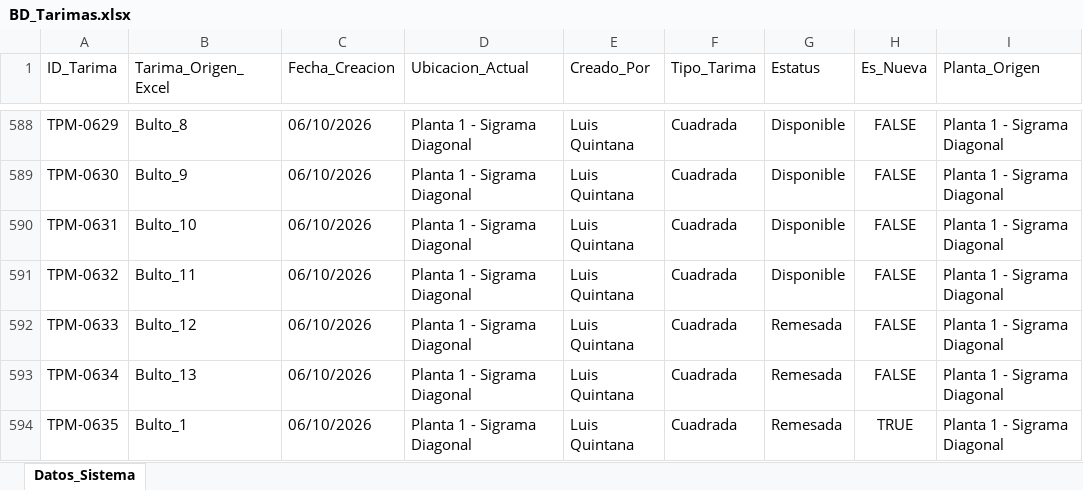
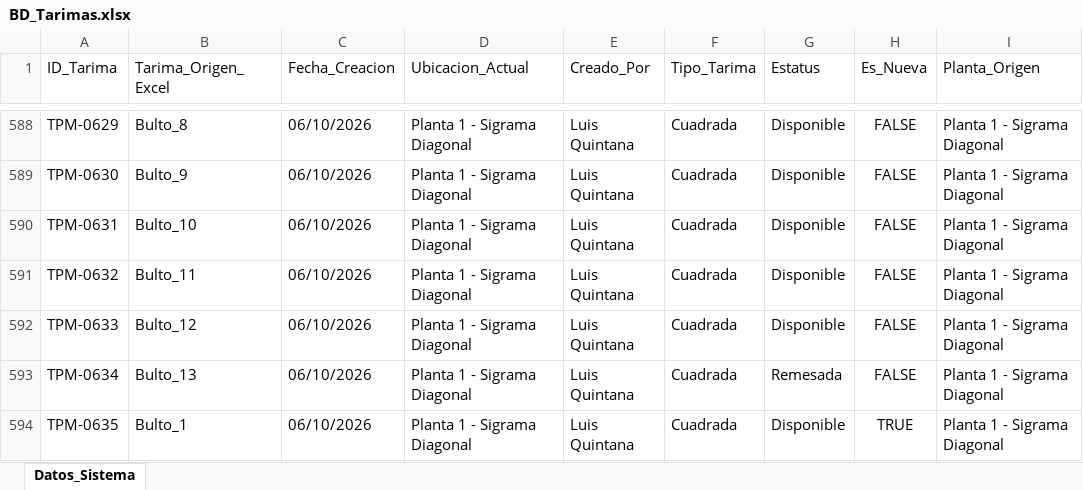
Before and after one commit to jesusalbertomoraleslopez-byte/remisiones-de-materiales, an Excel workbook: BD_Tarimas.xlsx, sheet Datos_Sistema, drawn as a sheet; only a part is shown, gaps mark what is left out; values as stored, in another font and other column widths than the file's, no borders; the diff names each change by its address in the sheet, - before the commit and + after, or states it on an @@ line.

Commit message:
Sincronizacion App: BD_Tarimas.xlsx

```diff
--- a/BD_Tarimas.xlsx (sheet Datos_Sistema)
+++ b/BD_Tarimas.xlsx (sheet Datos_Sistema)
-G592 (Estatus): Remesada
+G592 (Estatus): Disponible
-G594 (Estatus): Remesada
+G594 (Estatus): Disponible
```
